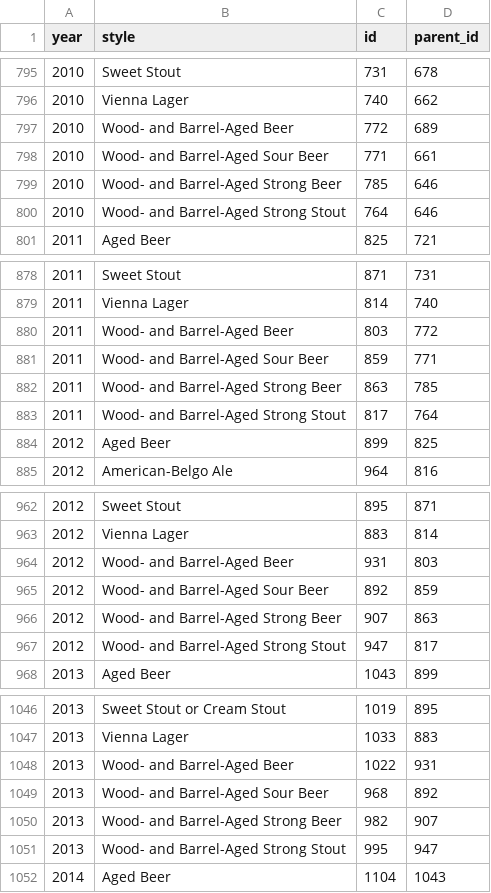
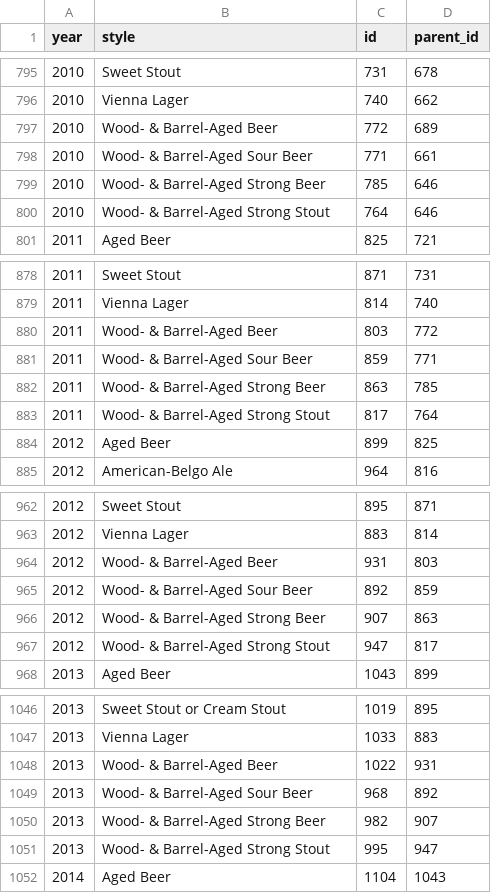
Before and after one commit to MattSchiller/GABF, a CSV file: public/json_data/year_style_id_parents.csv, drawn as a sheet; only a part is shown, gaps mark what is left out; the diff covers the shown part only.

```diff
--- a/public/json_data/year_style_id_parents.csv
+++ b/public/json_data/year_style_id_parents.csv
@@ -796,6 +796,6 @@ year,style,id,parent_id
 2010,Vienna Lager,740,662
-2010,Wood- and Barrel-Aged Beer,772,689
-2010,Wood- and Barrel-Aged Sour Beer,771,661
-2010,Wood- and Barrel-Aged Strong Beer,785,646
-2010,Wood- and Barrel-Aged Strong Stout,764,646
+2010,Wood- & Barrel-Aged Beer,772,689
+2010,Wood- & Barrel-Aged Sour Beer,771,661
+2010,Wood- & Barrel-Aged Strong Beer,785,646
+2010,Wood- & Barrel-Aged Strong Stout,764,646
 2011,Aged Beer,825,721
@@ -879,6 +879,6 @@ year,style,id,parent_id
 2011,Vienna Lager,814,740
-2011,Wood- and Barrel-Aged Beer,803,772
-2011,Wood- and Barrel-Aged Sour Beer,859,771
-2011,Wood- and Barrel-Aged Strong Beer,863,785
-2011,Wood- and Barrel-Aged Strong Stout,817,764
+2011,Wood- & Barrel-Aged Beer,803,772
+2011,Wood- & Barrel-Aged Sour Beer,859,771
+2011,Wood- & Barrel-Aged Strong Beer,863,785
+2011,Wood- & Barrel-Aged Strong Stout,817,764
 2012,Aged Beer,899,825
@@ -963,6 +963,6 @@ year,style,id,parent_id
 2012,Vienna Lager,883,814
-2012,Wood- and Barrel-Aged Beer,931,803
-2012,Wood- and Barrel-Aged Sour Beer,892,859
-2012,Wood- and Barrel-Aged Strong Beer,907,863
-2012,Wood- and Barrel-Aged Strong Stout,947,817
+2012,Wood- & Barrel-Aged Beer,931,803
+2012,Wood- & Barrel-Aged Sour Beer,892,859
+2012,Wood- & Barrel-Aged Strong Beer,907,863
+2012,Wood- & Barrel-Aged Strong Stout,947,817
 2013,Aged Beer,1043,899
@@ -1047,6 +1047,6 @@ year,style,id,parent_id
 2013,Vienna Lager,1033,883
-2013,Wood- and Barrel-Aged Beer,1022,931
-2013,Wood- and Barrel-Aged Sour Beer,968,892
-2013,Wood- and Barrel-Aged Strong Beer,982,907
-2013,Wood- and Barrel-Aged Strong Stout,995,947
+2013,Wood- & Barrel-Aged Beer,1022,931
+2013,Wood- & Barrel-Aged Sour Beer,968,892
+2013,Wood- & Barrel-Aged Strong Beer,982,907
+2013,Wood- & Barrel-Aged Strong Stout,995,947
 2014,Aged Beer,1104,1043
```
Also changed, not shown: 23 edited cells elsewhere in this file, public/json_data/awards.csv.
